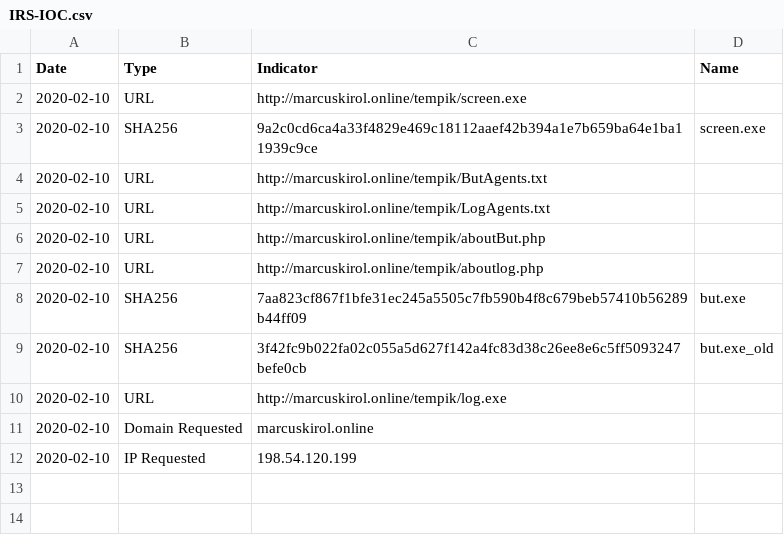
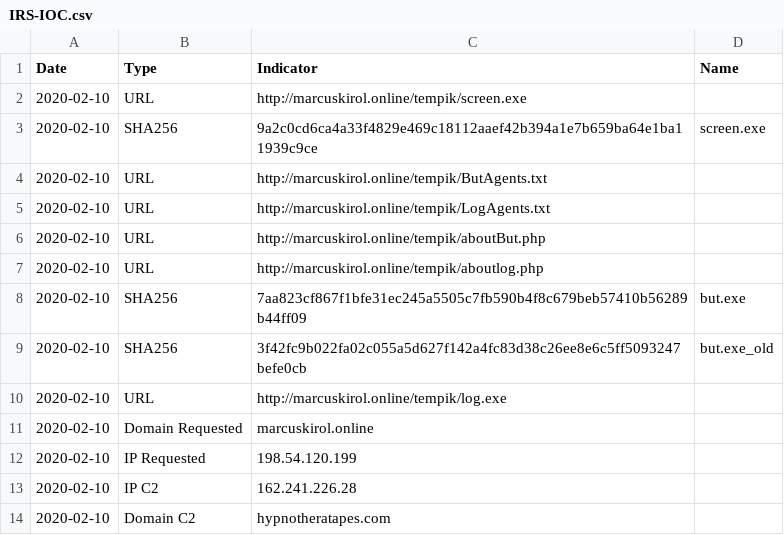
Before and after one commit to StrangerealIntel/DailyIOC, a CSV file: 2020-02-10/IRS-IOC.csv, drawn as a sheet.

Commit message:
Update IRS-IOC.csv

```diff
--- a/2020-02-10/IRS-IOC.csv
+++ b/2020-02-10/IRS-IOC.csv
@@ -12 +12,3 @@ Date,Type,Indicator,Name
 2020-02-10,IP Requested,198.54.120.199,
+2020-02-10,IP C2,162.241.226.28,
+2020-02-10,Domain C2,hypnotheratapes.com,
```
